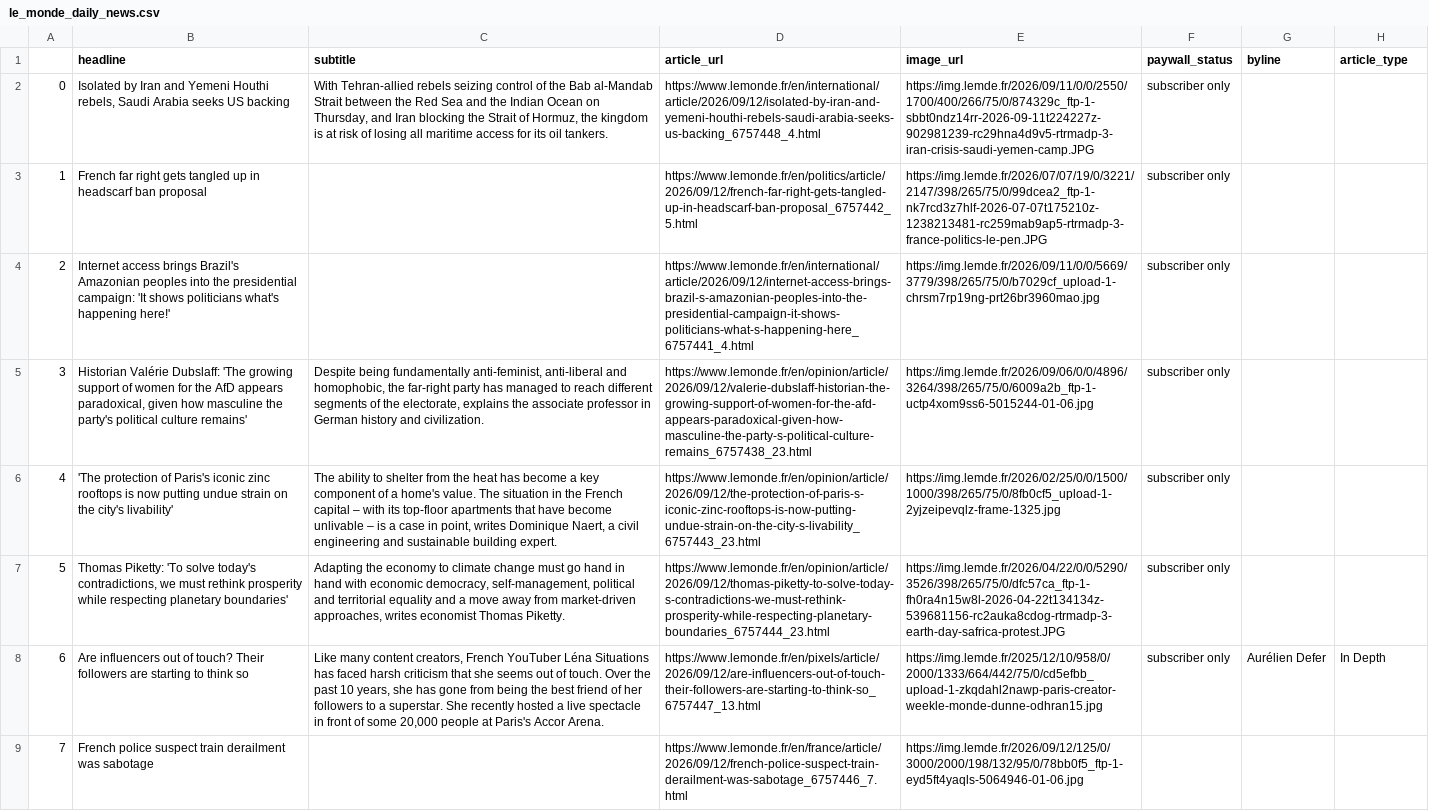
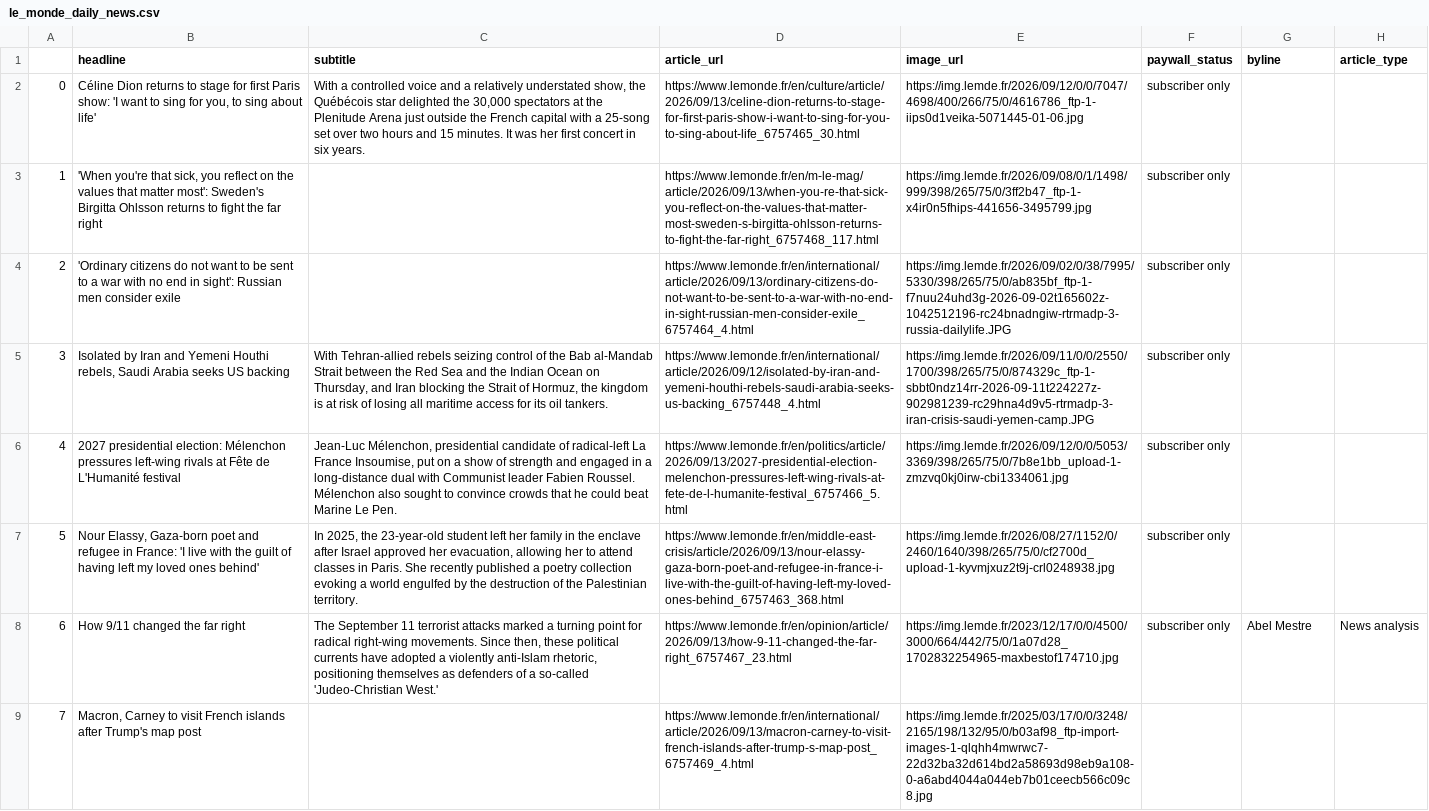
Before and after one commit to luciamack/auto_updating_headline_scraper_le_monde, a CSV file: le_monde_daily_news.csv, drawn as a sheet; only a part is shown; the diff covers the shown part only; the diff names each change by its address in the sheet, - before the commit and + after, or states it on an @@ line.

```diff
--- a/le_monde_daily_news.csv
+++ b/le_monde_daily_news.csv
-B2 (headline): Isolated by Iran and Yemeni Houthi rebels, Saudi Arabia seeks US backing
+B2 (headline): Céline Dion returns to stage for first Paris show: 'I want to sing for you, to sing about life'
-C2 (subtitle): With Tehran-allied rebels seizing control of the Bab al-Mandab Strait between the Red Sea and the Indian Ocean on Thursday, and Iran blocking the Strait of Hormuz, the kingdom is at risk of losing all maritime access for its oil tankers.
+C2 (subtitle): With a controlled voice and a relatively understated show, the Québécois star delighted the 30,000 spectators at the Plenitude Arena just outside the French capital with a 25-song set over two hours and 15 minutes. It was her first concert in six years.
-D2 (article_url): https://www.lemonde.fr/en/international/article/2026/09/12/isolated-by-iran-and-yemeni-houthi-rebels-saudi-arabia-seeks-us-backing_6757448_4.html
+D2 (article_url): https://www.lemonde.fr/en/culture/article/2026/09/13/celine-dion-returns-to-stage-for-first-paris-show-i-want-to-sing-for-you-to-sing-about-life_6757465_30.html
-E2 (image_url): https://img.lemde.fr/2026/09/11/0/0/2550/1700/400/266/75/0/874329c_ftp-1-sbbt0ndz14rr-2026-09-11t224227z-902981239-rc29hna4d9v5-rtrmadp-3-iran-crisis-saudi-yemen-camp.JPG
+E2 (image_url): https://img.lemde.fr/2026/09/12/0/0/7047/4698/400/266/75/0/4616786_ftp-1-iips0d1veika-5071445-01-06.jpg
-B3 (headline): French far right gets tangled up in headscarf ban proposal
+B3 (headline): 'When you're that sick, you reflect on the values that matter most': Sweden's Birgitta Ohlsson returns to fight the far right
-D3 (article_url): https://www.lemonde.fr/en/politics/article/2026/09/12/french-far-right-gets-tangled-up-in-headscarf-ban-proposal_6757442_5.html
+D3 (article_url): https://www.lemonde.fr/en/m-le-mag/article/2026/09/13/when-you-re-that-sick-you-reflect-on-the-values-that-matter-most-sweden-s-birgitta-ohlsson-returns-to-fight-the-far-right_6757468_117.html
-E3 (image_url): https://img.lemde.fr/2026/07/07/19/0/3221/2147/398/265/75/0/99dcea2_ftp-1-nk7rcd3z7hlf-2026-07-07t175210z-1238213481-rc259mab9ap5-rtrmadp-3-france-politics-le-pen.JPG
+E3 (image_url): https://img.lemde.fr/2026/09/08/0/1/1498/999/398/265/75/0/3ff2b47_ftp-1-x4ir0n5fhips-441656-3495799.jpg
-B4 (headline): Internet access brings Brazil's Amazonian peoples into the presidential campaign: 'It shows politicians what's happening here!'
+B4 (headline): 'Ordinary citizens do not want to be sent to a war with no end in sight': Russian men consider exile
-D4 (article_url): https://www.lemonde.fr/en/international/article/2026/09/12/internet-access-brings-brazil-s-amazonian-peoples-into-the-presidential-campaign-it-shows-politicians-what-s-happening-here_6757441_4.html
+D4 (article_url): https://www.lemonde.fr/en/international/article/2026/09/13/ordinary-citizens-do-not-want-to-be-sent-to-a-war-with-no-end-in-sight-russian-men-consider-exile_6757464_4.html
-E4 (image_url): https://img.lemde.fr/2026/09/11/0/0/5669/3779/398/265/75/0/b7029cf_upload-1-chrsm7rp19ng-prt26br3960mao.jpg
+E4 (image_url): https://img.lemde.fr/2026/09/02/0/38/7995/5330/398/265/75/0/ab835bf_ftp-1-f7nuu24uhd3g-2026-09-02t165602z-1042512196-rc24bnadngiw-rtrmadp-3-russia-dailylife.JPG
-B5 (headline): Historian Valérie Dubslaff: 'The growing support of women for the AfD appears paradoxical, given how masculine the party's political culture remains'
+B5 (headline): Isolated by Iran and Yemeni Houthi rebels, Saudi Arabia seeks US backing
-C5 (subtitle): Despite being fundamentally anti-feminist, anti-liberal and homophobic, the far-right party has managed to reach different segments of the electorate, explains the associate professor in German history and civilization.
+C5 (subtitle): With Tehran-allied rebels seizing control of the Bab al-Mandab Strait between the Red Sea and the Indian Ocean on Thursday, and Iran blocking the Strait of Hormuz, the kingdom is at risk of losing all maritime access for its oil tankers.
-D5 (article_url): https://www.lemonde.fr/en/opinion/article/2026/09/12/valerie-dubslaff-historian-the-growing-support-of-women-for-the-afd-appears-paradoxical-given-how-masculine-the-party-s-political-culture-remains_6757438_23.html
+D5 (article_url): https://www.lemonde.fr/en/international/article/2026/09/12/isolated-by-iran-and-yemeni-houthi-rebels-saudi-arabia-seeks-us-backing_6757448_4.html
-E5 (image_url): https://img.lemde.fr/2026/09/06/0/0/4896/3264/398/265/75/0/6009a2b_ftp-1-uctp4xom9ss6-5015244-01-06.jpg
+E5 (image_url): https://img.lemde.fr/2026/09/11/0/0/2550/1700/398/265/75/0/874329c_ftp-1-sbbt0ndz14rr-2026-09-11t224227z-902981239-rc29hna4d9v5-rtrmadp-3-iran-crisis-saudi-yemen-camp.JPG
-B6 (headline): 'The protection of Paris's iconic zinc rooftops is now putting undue strain on the city's livability'
+B6 (headline): 2027 presidential election: Mélenchon pressures left-wing rivals at Fête de L'Humanité festival
-C6 (subtitle): The ability to shelter from the heat has become a key component of a home's value. The situation in the French capital – with its top-floor apartments that have become unlivable – is a case in point, writes Dominique Naert, a civil engineering and sustainable building expert.
+C6 (subtitle): Jean-Luc Mélenchon, presidential candidate of radical-left La France Insoumise, put on a show of strength and engaged in a long-distance dual with Communist leader Fabien Roussel. Mélenchon also sought to convince crowds that he could beat Marine Le Pen.
-D6 (article_url): https://www.lemonde.fr/en/opinion/article/2026/09/12/the-protection-of-paris-s-iconic-zinc-rooftops-is-now-putting-undue-strain-on-the-city-s-livability_6757443_23.html
+D6 (article_url): https://www.lemonde.fr/en/politics/article/2026/09/13/2027-presidential-election-melenchon-pressures-left-wing-rivals-at-fete-de-l-humanite-festival_6757466_5.html
-E6 (image_url): https://img.lemde.fr/2026/02/25/0/0/1500/1000/398/265/75/0/8fb0cf5_upload-1-2yjzeipevqlz-frame-1325.jpg
+E6 (image_url): https://img.lemde.fr/2026/09/12/0/0/5053/3369/398/265/75/0/7b8e1bb_upload-1-zmzvq0kj0irw-cbi1334061.jpg
-B7 (headline): Thomas Piketty: 'To solve today's contradictions, we must rethink prosperity while respecting planetary boundaries'
+B7 (headline): Nour Elassy, Gaza-born poet and refugee in France: 'I live with the guilt of having left my loved ones behind'
-C7 (subtitle): Adapting the economy to climate change must go hand in hand with economic democracy, self-management, political and territorial equality and a move away from market-driven approaches, writes economist Thomas Piketty.
+C7 (subtitle): In 2025, the 23-year-old student left her family in the enclave after Israel approved her evacuation, allowing her to attend classes in Paris. She recently published a poetry collection evoking a world engulfed by the destruction of the Palestinian territory.
-D7 (article_url): https://www.lemonde.fr/en/opinion/article/2026/09/12/thomas-piketty-to-solve-today-s-contradictions-we-must-rethink-prosperity-while-respecting-planetary-boundaries_6757444_23.html
+D7 (article_url): https://www.lemonde.fr/en/middle-east-crisis/article/2026/09/13/nour-elassy-gaza-born-poet-and-refugee-in-france-i-live-with-the-guilt-of-having-left-my-loved-ones-behind_6757463_368.html
-E7 (image_url): https://img.lemde.fr/2026/04/22/0/0/5290/3526/398/265/75/0/dfc57ca_ftp-1-fh0ra4n15w8l-2026-04-22t134134z-539681156-rc2auka8cdog-rtrmadp-3-earth-day-safrica-protest.JPG
+E7 (image_url): https://img.lemde.fr/2026/08/27/1152/0/2460/1640/398/265/75/0/cf2700d_upload-1-kyvmjxuz2t9j-crl0248938.jpg
-B8 (headline): Are influencers out of touch? Their followers are starting to think so
+B8 (headline): How 9/11 changed the far right
-C8 (subtitle): Like many content creators, French YouTuber Léna Situations has faced harsh criticism that she seems out of touch. Over the past 10 years, she has gone from being the best friend of her followers to a superstar. She recently hosted a live spectacle in front of some 20,000 people at Paris's Accor Arena.
+C8 (subtitle): The September 11 terrorist attacks marked a turning point for radical right-wing movements. Since then, these political currents have adopted a violently anti-Islam rhetoric, positioning themselves as defenders of a so-called 'Judeo-Christian West.'
-D8 (article_url): https://www.lemonde.fr/en/pixels/article/2026/09/12/are-influencers-out-of-touch-their-followers-are-starting-to-think-so_6757447_13.html
+D8 (article_url): https://www.lemonde.fr/en/opinion/article/2026/09/13/how-9-11-changed-the-far-right_6757467_23.html
-E8 (image_url): https://img.lemde.fr/2025/12/10/958/0/2000/1333/664/442/75/0/cd5efbb_upload-1-zkqdahl2nawp-paris-creator-weekle-monde-dunne-odhran15.jpg
+E8 (image_url): https://img.lemde.fr/2023/12/17/0/0/4500/3000/664/442/75/0/1a07d28_1702832254965-maxbestof174710.jpg
-G8 (byline): Aurélien Defer
+G8 (byline): Abel Mestre
-H8 (article_type): In Depth
+H8 (article_type): News analysis
-B9 (headline): French police suspect train derailment was sabotage
+B9 (headline): Macron, Carney to visit French islands after Trump's map post
-D9 (article_url): https://www.lemonde.fr/en/france/article/2026/09/12/french-police-suspect-train-derailment-was-sabotage_6757446_7.html
+D9 (article_url): https://www.lemonde.fr/en/international/article/2026/09/13/macron-carney-to-visit-french-islands-after-trump-s-map-post_6757469_4.html
-E9 (image_url): https://img.lemde.fr/2026/09/12/125/0/3000/2000/198/132/95/0/78bb0f5_ftp-1-eyd5ft4yaqls-5064946-01-06.jpg
+E9 (image_url): https://img.lemde.fr/2025/03/17/0/0/3248/2165/198/132/95/0/b03af98_ftp-import-images-1-qlqhh4mwrwc7-22d32ba32d614bd2a58693d98eb9a108-0-a6abd4044a044eb7b01ceecb566c09c8.jpg
```
Also changed, not shown: 56 edited cells elsewhere in this file, 1 other file.
